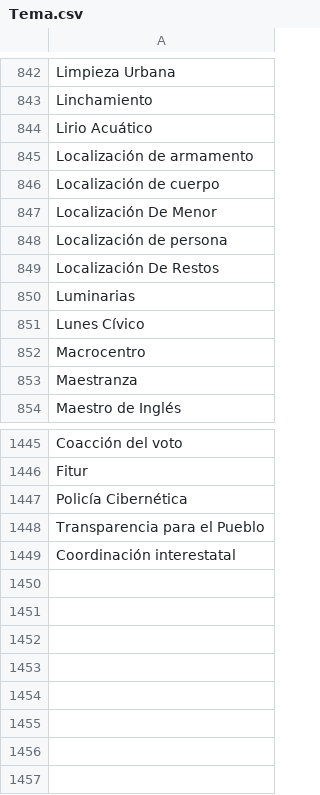
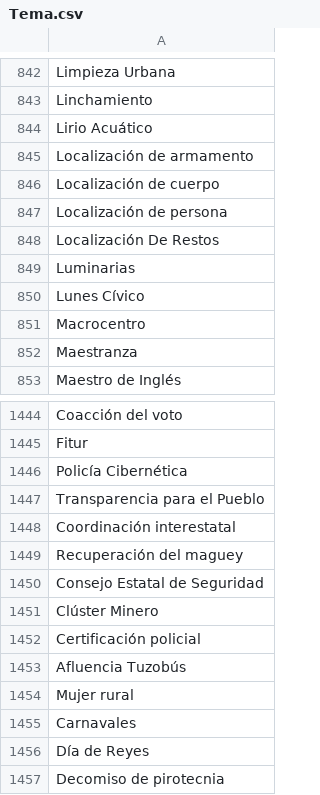
Before and after one commit to thelonious9/capturanotas, a CSV file: Tema.csv, drawn as a sheet; only a part is shown, gaps mark what is left out; removed rows and columns are numbered as before the commit, all else as after; the diff names each change by its address in the sheet, - before the commit and + after, or states it on an @@ line.

Commit message:
Agrego varios temas y quito localización de menor

```diff
--- a/Tema.csv
+++ b/Tema.csv
-row 847: Localización De Menor
+row 1449: Recuperación del maguey
+row 1450: Consejo Estatal de Seguridad
+row 1451: Clúster Minero
+row 1452: Certificación policial
+row 1453: Afluencia Tuzobús
+row 1454: Mujer rural
+row 1455: Carnavales
+row 1456: Día de Reyes
+row 1457: Decomiso de pirotecnia
```
